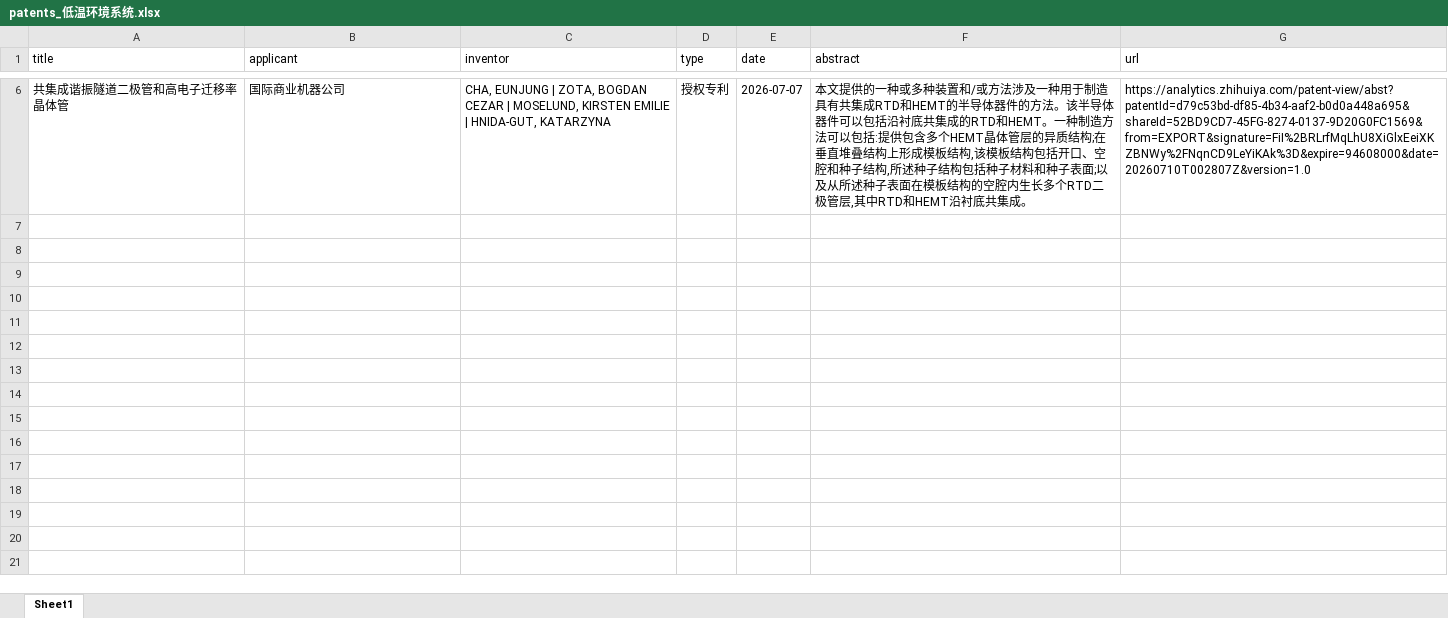
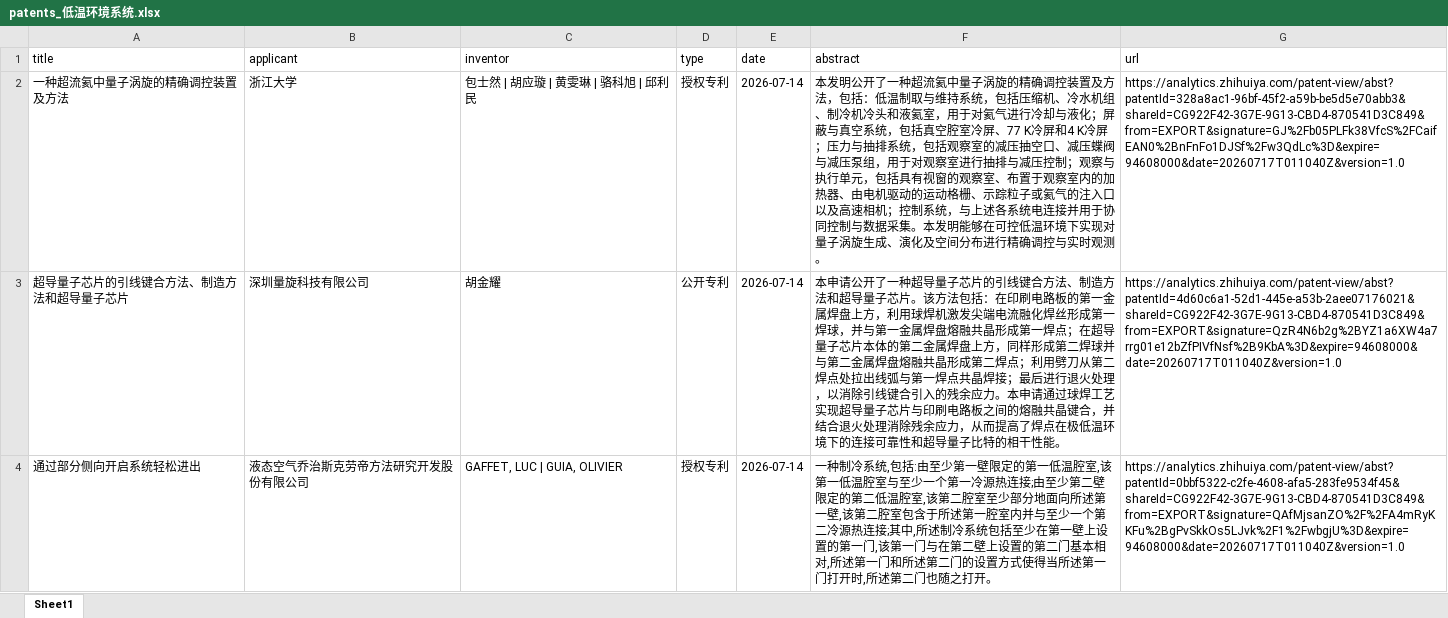
Before and after one commit to JZ407/quantum-intelligence-platform, an Excel workbook: weekly_temp/patents_低温环境系统.xlsx, sheet Sheet1, drawn as a sheet; only a part is shown, gaps mark what is left out; values as stored, in another font and other column widths than the file's, no borders; removed rows and columns are numbered as before the commit, all else as after; the diff covers the shown part only; the diff names each change by its address in the sheet, - before the commit and + after, or states it on an @@ line.

```diff
--- a/weekly_temp/patents_低温环境系统.xlsx (sheet Sheet1)
+++ b/weekly_temp/patents_低温环境系统.xlsx (sheet Sheet1)
-row 6: 共集成谐振隧道二极管和高电子迁移率晶体管 | 国际商业机器公司 | CHA, EUNJUNG | ZOTA, BOGDAN CEZAR | MOSELUND, KIRSTEN EMILIE | HNIDA-GUT, KATARZYNA | 授权专利 | 2026-07-07 | 本文提供的一种或多种装置和/或方法涉及一种用于制造具有共集成RTD和HEMT的半导体器件的方法。该半导体器件可以包括沿衬底共集成的RTD和HEMT。一种制造方法可以包括:提供包含多个HEMT晶体管层的异质结构;在垂直堆叠结构上形成模板结构,该模板结构包括开口、空腔和种子结构,所述种子结构包括种子材料和种子表面;以及从所述种子表面在模板结构的空腔内生长多个RTD二极管层,其中RTD和HEMT沿衬底共集成。 | https://analytics.zhihuiya.com/patent-view/abst?patentId=d79c53bd-df85-4b34-aaf2-b0d0a448a695&shareId=52BD9CD7-45FG-8274-0137-9D20G0FC1569&from=EXPORT&signature=FiI%2BRLrfMqLhU8XiGlxEeiXKZBNWy%2FNqnCD9LeYiKAk%3D&expire=94608000&date=20260710T002807Z&version=1.0
+row 2: 一种超流氦中量子涡旋的精确调控装置及方法 | 浙江大学 | 包士然 | 胡应璇 | 黄雯琳 | 骆科旭 | 邱利民 | 授权专利 | 2026-07-14 | 本发明公开了一种超流氦中量子涡旋的精确调控装置及方法，包括：低温制取与维持系统，包括压缩机、冷水机组、制冷机冷头和液氦室，用于对氦气进行冷却与液化；屏蔽与真空系统，包括真空腔室冷屏、77 K冷屏和4 K冷屏；压力与抽排系统，包括观察室的减压抽空口、减压蝶阀与减压泵组，用于对观察室进行抽排与减压控制；观察与执行单元，包括具有视窗的观察室、布置于观察室内的加热器、由电机驱动的运动格栅、示踪粒子或氦气的注入口以及高速相机；控制系统，与上述各系统电连接并用于协同控制与数据采集。本发明能够在可控低温环境下实现对量子涡旋生成、演化及空间分布进行精确调控与实时观测。 | https://analytics.zhihuiya.com/patent-view/abst?patentId=328a8ac1-96bf-45f2-a59b-be5d5e70abb3&shareId=CG922F42-3G7E-9G13-CBD4-870541D3C849&from=EXPORT&signature=GJ%2Fb05PLFk38VfcS%2FCaifEAN0%2BnFnFo1DJSf%2Fw3QdLc%3D&expire=94608000&date=20260717T011040Z&version=1.0
+row 3: 超导量子芯片的引线键合方法、制造方法和超导量子芯片 | 深圳量旋科技有限公司 | 胡金耀 | 公开专利 | 2026-07-14 | 本申请公开了一种超导量子芯片的引线键合方法、制造方法和超导量子芯片。该方法包括：在印刷电路板的第一金属焊盘上方，利用球焊机激发尖端电流融化焊丝形成第一焊球，并与第一金属焊盘熔融共晶形成第一焊点；在超导量子芯片本体的第二金属焊盘上方，同样形成第二焊球并与第二金属焊盘熔融共晶形成第二焊点；利用劈刀从第二焊点处拉出线弧与第一焊点共晶焊接；最后进行退火处理，以消除引线键合引入的残余应力。本申请通过球焊工艺实现超导量子芯片与印刷电路板之间的熔融共晶键合，并结合退火处理消除残余应力，从而提高了焊点在极低温环境下的连接可靠性和超导量子比特的相干性能。 | https://analytics.zhihuiya.com/patent-view/abst?patentId=4d60c6a1-52d1-445e-a53b-2aee07176021&shareId=CG922F42-3G7E-9G13-CBD4-870541D3C849&from=EXPORT&signature=QzR4N6b2g%2BYZ1a6XW4a7rrg01e12bZfPIVfNsf%2B9KbA%3D&expire=94608000&date=20260717T011040Z&version=1.0
+row 4: 通过部分侧向开启系统轻松进出 | 液态空气乔治斯克劳帝方法研究开发股份有限公司 | GAFFET, LUC | GUIA, OLIVIER | 授权专利 | 2026-07-14 | 一种制冷系统,包括:由至少第一壁限定的第一低温腔室,该第一低温腔室与至少一个第一冷源热连接;由至少第二壁限定的第二低温腔室,该第二腔室至少部分地面向所述第一壁,该第二腔室包含于所述第一腔室内并与至少一个第二冷源热连接;其中,所述制冷系统包括至少在第一壁上设置的第一门,该第一门与在第二壁上设置的第二门基本相对,所述第一门和所述第二门的设置方式使得当所述第一门打开时,所述第二门也随之打开。 | https://analytics.zhihuiya.com/patent-view/abst?patentId=0bbf5322-c2fe-4608-afa5-283fe9534f45&shareId=CG922F42-3G7E-9G13-CBD4-870541D3C849&from=EXPORT&signature=QAfMjsanZO%2F%2FA4mRyKKFu%2BgPvSkkOs5LJvk%2F1%2FwbgjU%3D&expire=94608000&date=20260717T011040Z&version=1.0
```
Also changed, not shown: 4 removed rows elsewhere in this sheet, weekly_temp/patents_超导量子测控技术.xlsx, weekly_temp/patents_量子科技长三角产业创新中心.xlsx, 9 other files.
